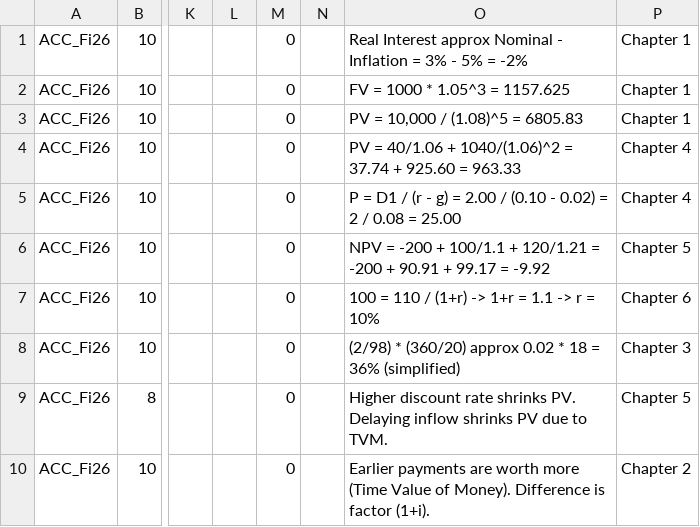
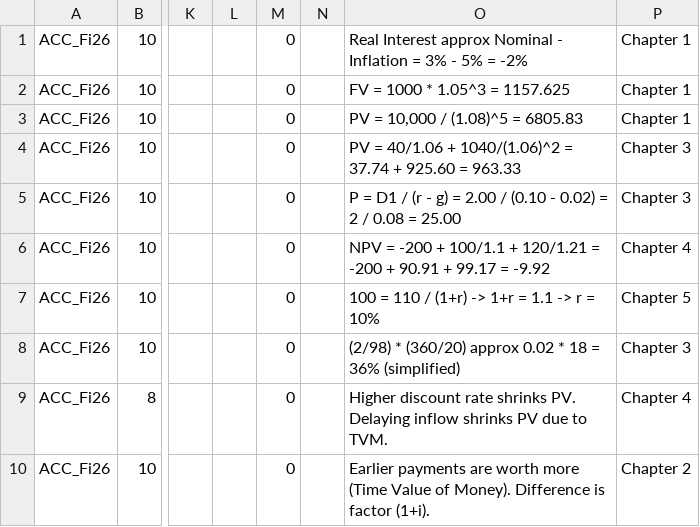
Before and after one commit to c-kraus/BUA3, a CSV file: BUA3_Exam_Questions_EvaExam.csv, drawn as a sheet; only a part is shown, gaps mark what is left out; the diff names each change by its address in the sheet, - before the commit and + after, or states it on an @@ line.

```diff
--- a/BUA3_Exam_Questions_EvaExam.csv
+++ b/BUA3_Exam_Questions_EvaExam.csv
-P4:P5: Chapter 4
+P4:P5: Chapter 3
-P6: Chapter 5
+P6: Chapter 4
-P7: Chapter 6
+P7: Chapter 5
-P9: Chapter 5
+P9: Chapter 4
```
Also changed, not shown: 34 other files.
